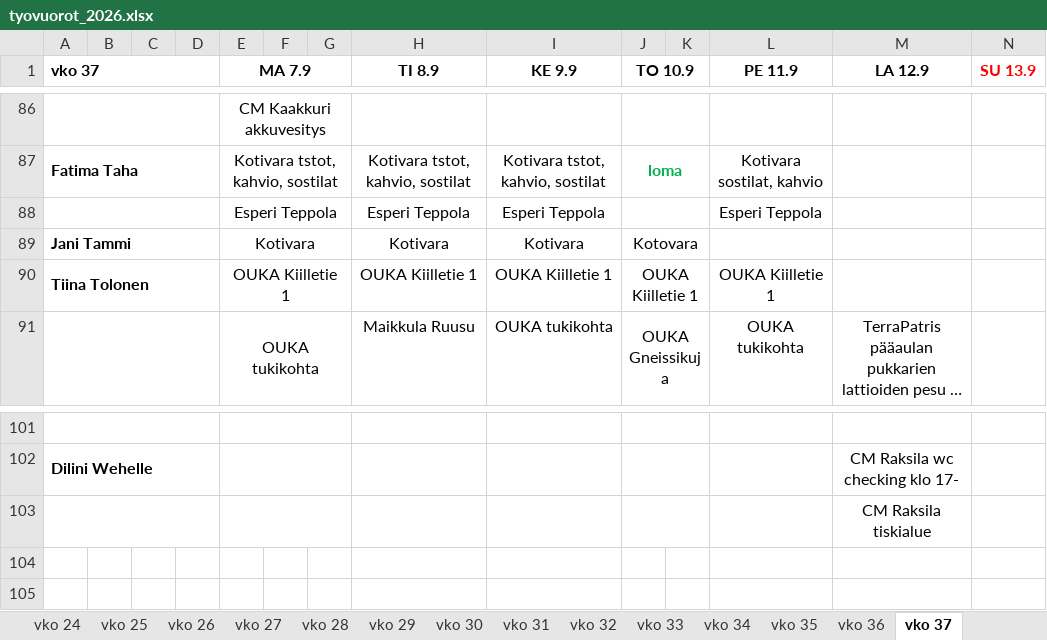
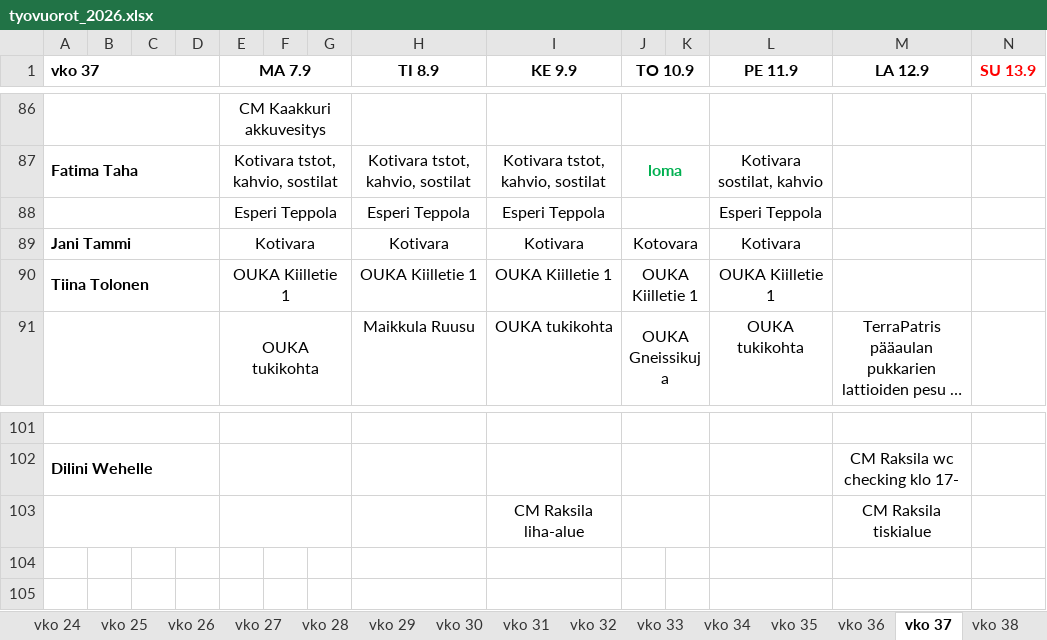
Before and after one commit to sol-droid-nik/Calendars, an Excel workbook: data/tyovuorot_2026.xlsx, sheet vko 37, drawn as a sheet; only a part is shown, gaps mark what is left out; long unchanged cells end in …; values as stored, in another font and other column widths than the file's, no borders; the diff covers the shown part only; the diff names each change by its address in the sheet, - before the commit and + after, or states it on an @@ line.

```diff
--- a/data/tyovuorot_2026.xlsx (sheet vko 37)
+++ b/data/tyovuorot_2026.xlsx (sheet vko 37)
+sheet tab: vko 38
-L89 (PE 11.9): (empty)
+L89 (PE 11.9): Kotivara
-I103 (KE 9.9): (empty)
+I103 (KE 9.9): CM Raksila liha-alue
```
Also changed, not shown: 2 added rows, 2 removed rows and 24 edited cells elsewhere in this sheet.
